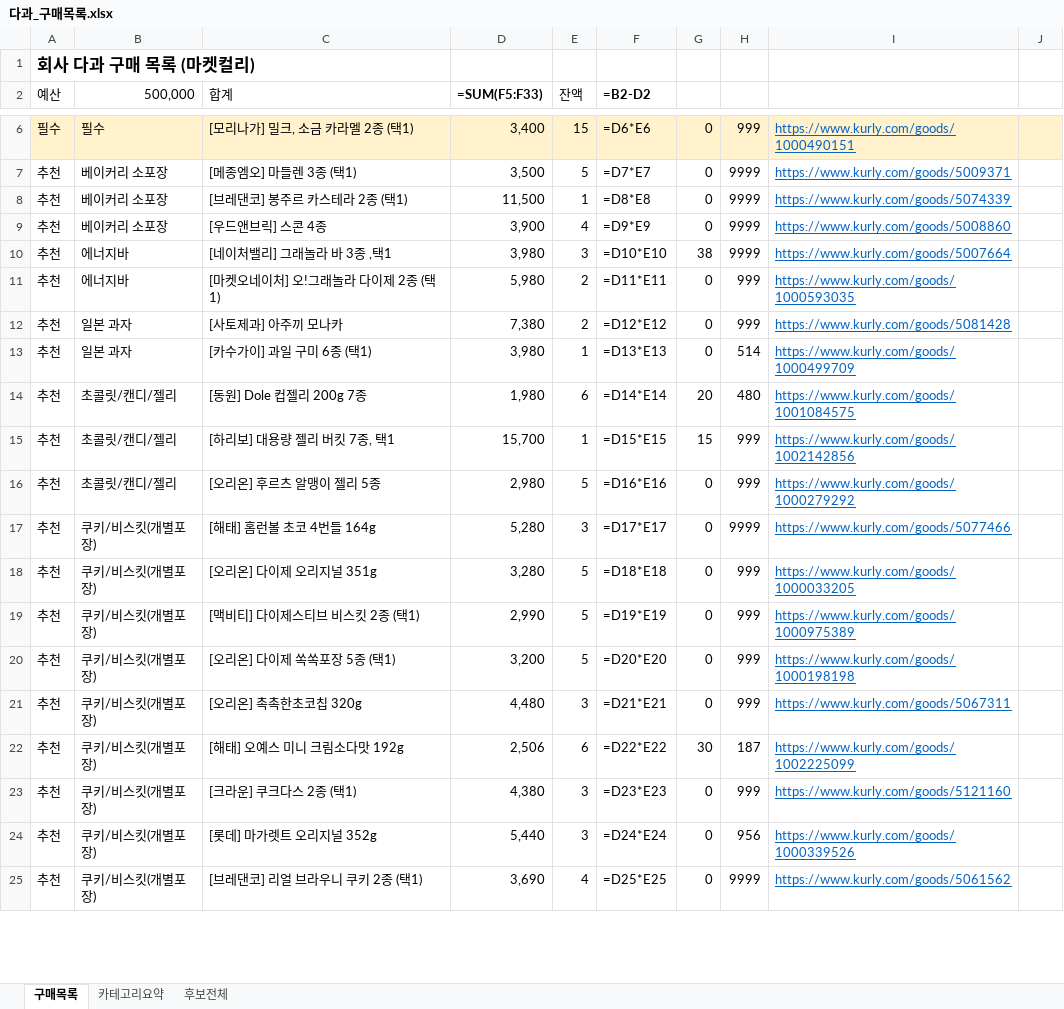
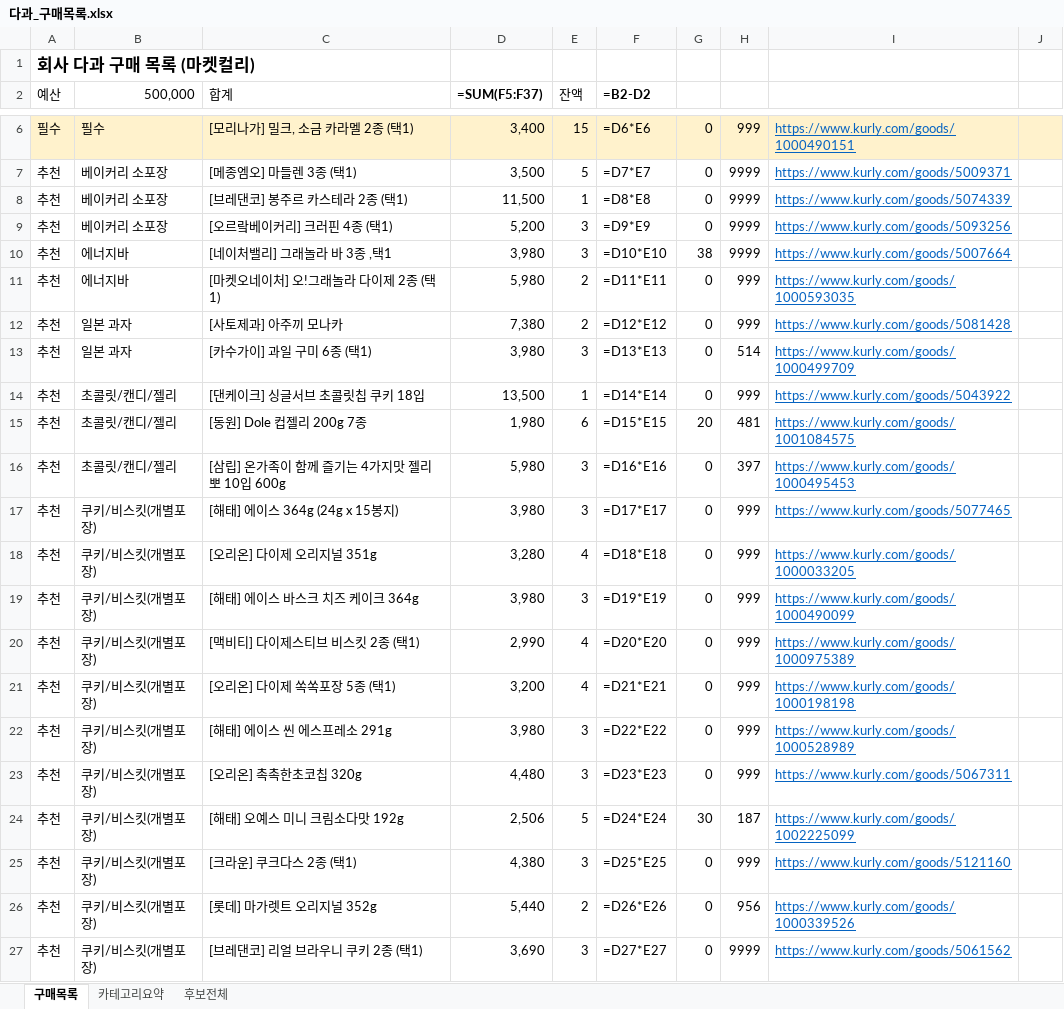
Before and after one commit to yjy9283/Kurly, an Excel workbook: 다과_구매목록.xlsx, sheet 구매목록, drawn as a sheet; only a part is shown, gaps mark what is left out; values as stored, in another font and other column widths than the file's, no borders; formulas without a stored value are shown as written; removed rows and columns are numbered as before the commit, all else as after; the diff covers the shown part only; the diff names each change by its address in the sheet, - before the commit and + after, or states it on an @@ line.

```diff
--- a/다과_구매목록.xlsx (sheet 구매목록)
+++ b/다과_구매목록.xlsx (sheet 구매목록)
-D2: =SUM(F5:F33)
+D2: =SUM(F5:F37)
-C9 (합계): [우드앤브릭] 스콘 4종
+C9 (합계): [오르랔베이커리] 크러핀 4종 (택1)
-D9 (=SUM(F5:F37)): 3,900
+D9 (=SUM(F5:F37)): 5,200
-E9 (잔액): 4
+E9 (잔액): 3
-I9: https://www.kurly.com/goods/5008860
+I9: https://www.kurly.com/goods/5093256
-E13 (잔액): 1
+E13 (잔액): 3
+row 14: 추천 | 초콜릿/캔디/젤리 | [댄케이크] 싱글서브 초콜릿칩 쿠키 18입 | 13,500 | 1 | =D14*E14 | 0 | 999 | https://www.kurly.com/goods/5043922
-F15 (=B2-D2): =D14*E14
+F15 (=B2-D2): =D15*E15
-H15: 480
+H15: 481
-row 15: 추천 | 초콜릿/캔디/젤리 | [하리보] 대용량 젤리 버킷 7종, 택1 | 15,700 | 1 | =D15*E15 | 15 | 999 | https://www.kurly.com/goods/1002142856
-C16 (합계): [오리온] 후르츠 알맹이 젤리 5종
+C16 (합계): [삼립] 온가족이 함께 즐기는 4가지맛 젤리뽀 10입 600g
-D16 (=SUM(F5:F37)): 2,980
+D16 (=SUM(F5:F37)): 5,980
-E16 (잔액): 5
+E16 (잔액): 3
-H16: 999
+H16: 397
-I16: https://www.kurly.com/goods/1000279292
+I16: https://www.kurly.com/goods/1000495453
-C17 (합계): [해태] 홈런볼 초코 4번들 164g
+C17 (합계): [해태] 에이스 364g (24g x 15봉지)
-D17 (=SUM(F5:F37)): 5,280
+D17 (=SUM(F5:F37)): 3,980
-H17: 9999
+H17: 999
-I17: https://www.kurly.com/goods/5077466
+I17: https://www.kurly.com/goods/5077465
-E18 (잔액): 5
+E18 (잔액): 4
+row 19: 추천 | 쿠키/비스킷(개별포장) | [해태] 에이스 바스크 치즈 케이크 364g | 3,980 | 3 | =D19*E19 | 0 | 999 | https://www.kurly.com/goods/1000490099
-E20:E21 (잔액): 5
+E20:E21 (잔액): 4
-F20 (=B2-D2): =D19*E19
+F20 (=B2-D2): =D20*E20
-F21 (=B2-D2): =D20*E20
+F21 (=B2-D2): =D21*E21
+row 22: 추천 | 쿠키/비스킷(개별포장) | [해태] 에이스 씬 에스프레소 291g | 3,980 | 3 | =D22*E22 | 0 | 999 | https://www.kurly.com/goods/1000528989
-F23 (=B2-D2): =D21*E21
+F23 (=B2-D2): =D23*E23
-E24 (잔액): 6
+E24 (잔액): 5
-F24 (=B2-D2): =D22*E22
+F24 (=B2-D2): =D24*E24
-F25 (=B2-D2): =D23*E23
+F25 (=B2-D2): =D25*E25
-E26 (잔액): 3
+E26 (잔액): 2
-F26 (=B2-D2): =D24*E24
+F26 (=B2-D2): =D26*E26
-E27 (잔액): 4
+E27 (잔액): 3
-F27 (=B2-D2): =D25*E25
+F27 (=B2-D2): =D27*E27
```
Also changed, not shown: 5 added rows, 3 removed rows and 12 edited cells elsewhere in this sheet, sheet 후보전체, sheet 카테고리요약, 59 other files.
